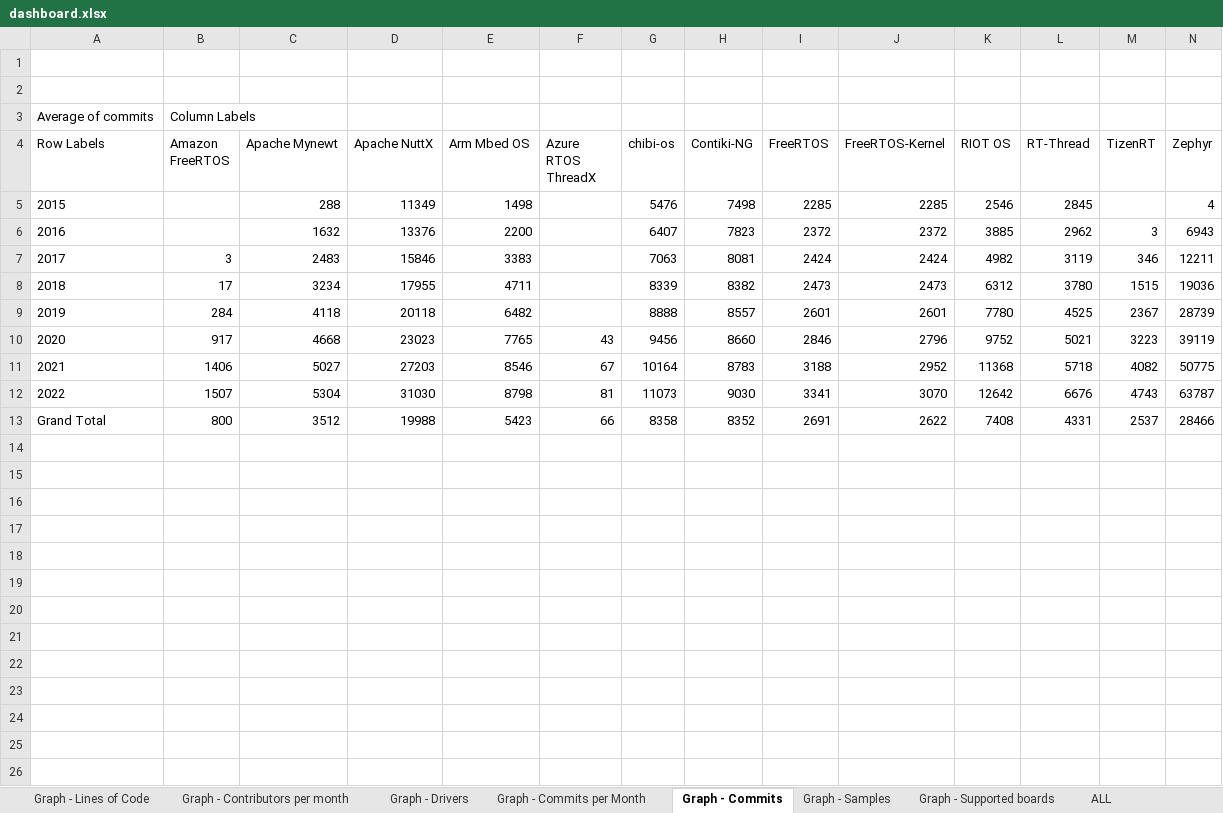
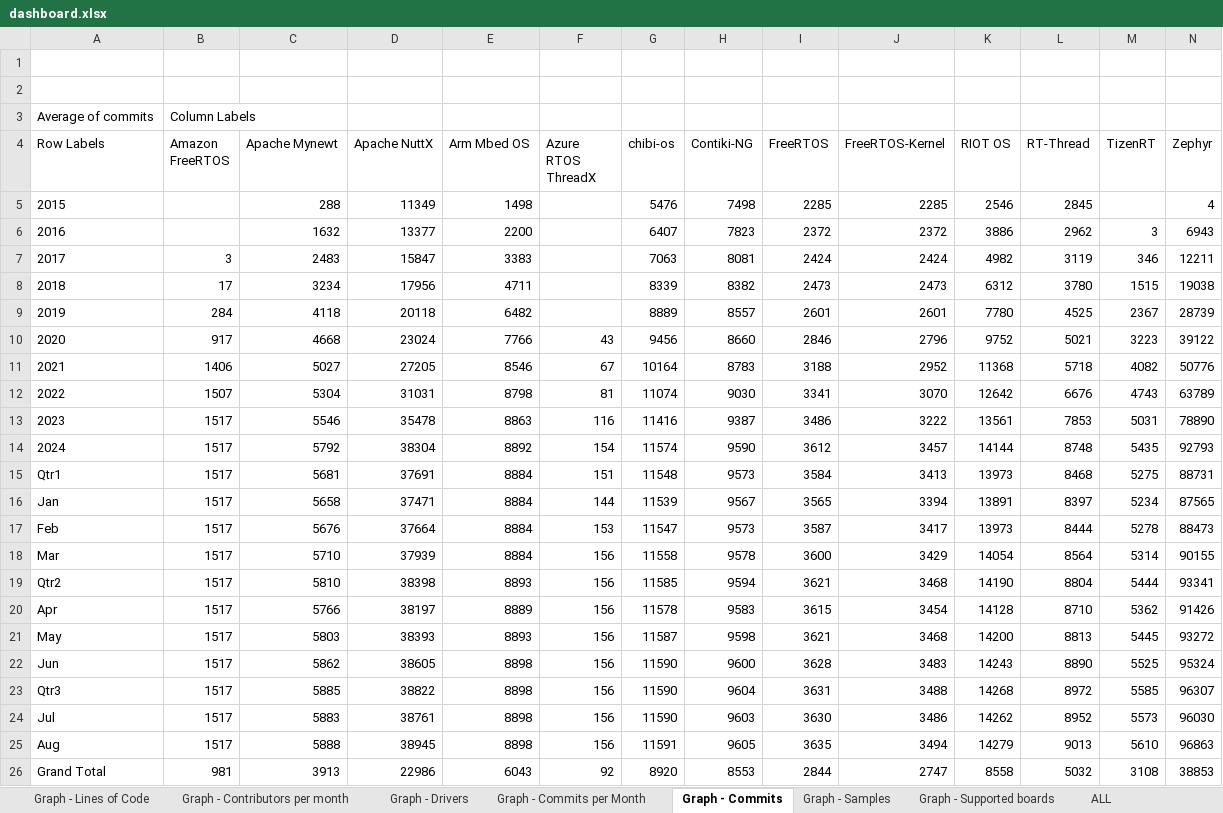
Before and after one commit to kartben/zephyr-repo-metrics, an Excel workbook: dashboard-files/dashboard.xlsx, sheet Graph - Commits, drawn as a sheet; values as stored, in another font and other column widths than the file's, no borders; charts and pictures not drawn; removed rows and columns are numbered as before the commit, all else as after; the diff names each change by its address in the sheet, - before the commit and + after, or states it on an @@ line.

Commit message:
update xls dashboard
Signed-off-by: Benjamin Cabé <benjamin@zephyrproject.org>

```diff
--- a/dashboard-files/dashboard.xlsx (sheet Graph - Commits)
+++ b/dashboard-files/dashboard.xlsx (sheet Graph - Commits)
-D6 (Apache NuttX): 13376
+D6 (Apache NuttX): 13377
-K6 (RIOT OS): 3885
+K6 (RIOT OS): 3886
-D7 (Apache NuttX): 15846
+D7 (Apache NuttX): 15847
-D8 (Apache NuttX): 17955
+D8 (Apache NuttX): 17956
-N8 (Zephyr): 19036
+N8 (Zephyr): 19038
-G9 (chibi-os): 8888
+G9 (chibi-os): 8889
-D10 (Apache NuttX): 23023
+D10 (Apache NuttX): 23024
-E10 (Arm Mbed OS): 7765
+E10 (Arm Mbed OS): 7766
-N10 (Zephyr): 39119
+N10 (Zephyr): 39122
-D11 (Apache NuttX): 27203
+D11 (Apache NuttX): 27205
-N11 (Zephyr): 50775
+N11 (Zephyr): 50776
-D12 (Apache NuttX): 31030
+D12 (Apache NuttX): 31031
-G12 (chibi-os): 11073
+G12 (chibi-os): 11074
-N12 (Zephyr): 63787
+N12 (Zephyr): 63789
-row 13: Grand Total | 800 | 3512 | 19988 | 5423 | 66 | 8358 | 8352 | 2691 | 2622 | 7408 | 4331 | 2537 | 28466
+row 13: 2023 | 1517 | 5546 | 35478 | 8863 | 116 | 11416 | 9387 | 3486 | 3222 | 13561 | 7853 | 5031 | 78890
+row 14: 2024 | 1517 | 5792 | 38304 | 8892 | 154 | 11574 | 9590 | 3612 | 3457 | 14144 | 8748 | 5435 | 92793
+row 15: Qtr1 | 1517 | 5681 | 37691 | 8884 | 151 | 11548 | 9573 | 3584 | 3413 | 13973 | 8468 | 5275 | 88731
+row 16: Jan | 1517 | 5658 | 37471 | 8884 | 144 | 11539 | 9567 | 3565 | 3394 | 13891 | 8397 | 5234 | 87565
+row 17: Feb | 1517 | 5676 | 37664 | 8884 | 153 | 11547 | 9573 | 3587 | 3417 | 13973 | 8444 | 5278 | 88473
+row 18: Mar | 1517 | 5710 | 37939 | 8884 | 156 | 11558 | 9578 | 3600 | 3429 | 14054 | 8564 | 5314 | 90155
+row 19: Qtr2 | 1517 | 5810 | 38398 | 8893 | 156 | 11585 | 9594 | 3621 | 3468 | 14190 | 8804 | 5444 | 93341
+row 20: Apr | 1517 | 5766 | 38197 | 8889 | 156 | 11578 | 9583 | 3615 | 3454 | 14128 | 8710 | 5362 | 91426
+row 21: May | 1517 | 5803 | 38393 | 8893 | 156 | 11587 | 9598 | 3621 | 3468 | 14200 | 8813 | 5445 | 93272
+row 22: Jun | 1517 | 5862 | 38605 | 8898 | 156 | 11590 | 9600 | 3628 | 3483 | 14243 | 8890 | 5525 | 95324
+row 23: Qtr3 | 1517 | 5885 | 38822 | 8898 | 156 | 11590 | 9604 | 3631 | 3488 | 14268 | 8972 | 5585 | 96307
+row 24: Jul | 1517 | 5883 | 38761 | 8898 | 156 | 11590 | 9603 | 3630 | 3486 | 14262 | 8952 | 5573 | 96030
+row 25: Aug | 1517 | 5888 | 38945 | 8898 | 156 | 11591 | 9605 | 3635 | 3494 | 14279 | 9013 | 5610 | 96863
+row 26: Grand Total | 981 | 3913 | 22986 | 6043 | 92 | 8920 | 8553 | 2844 | 2747 | 8558 | 5032 | 3108 | 38853
```
Also changed, not shown: sheet ALL, sheet Graph - Drivers, sheet Graph - Samples, sheet Graph - Supported boards, sheet Graph - Commits per Month, sheet Graph - Contributors per month, 1 more sheet, charts or pictures.
